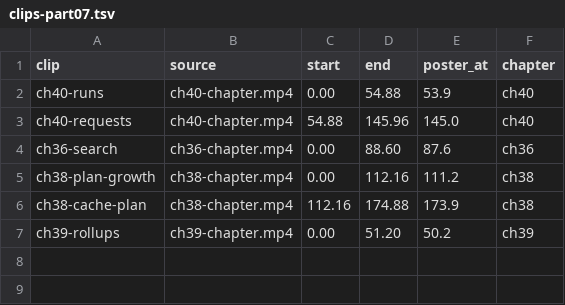
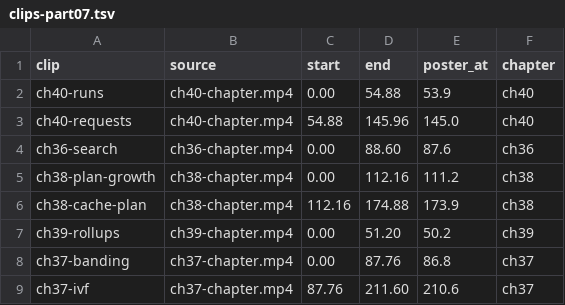
Before and after one commit to lisancao/spark-masterclass, a TSV file: book/media/clips/clips-part07.tsv, drawn as a sheet.

Commit message:
Clips for chapter 37

```diff
--- a/book/media/clips/clips-part07.tsv
+++ b/book/media/clips/clips-part07.tsv
@@ -7 +7,3 @@ ch38-cache-plan	ch38-chapter.mp4	112.16	174.88	173.9	ch38
 ch39-rollups	ch39-chapter.mp4	0.00	51.20	50.2	ch39
+ch37-banding	ch37-chapter.mp4	0.00	87.76	86.8	ch37
+ch37-ivf	ch37-chapter.mp4	87.76	211.60	210.6	ch37
```
Also changed, not shown: 4 other files.
